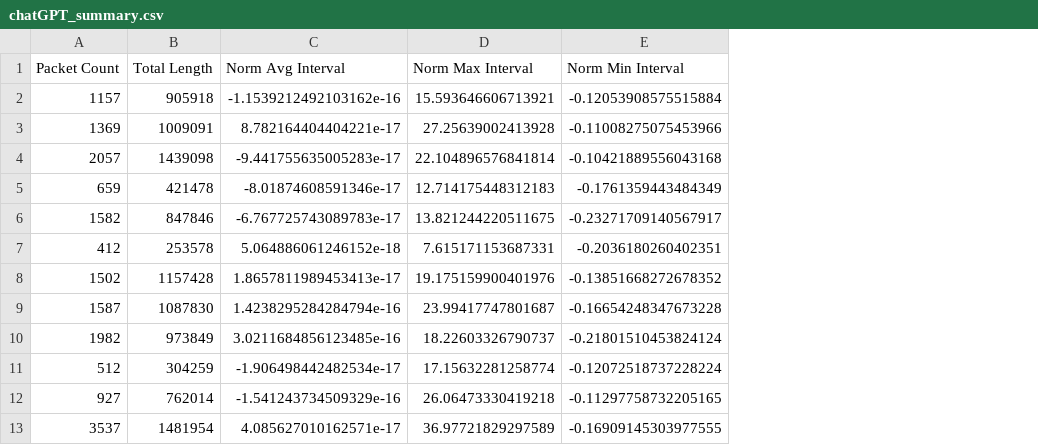
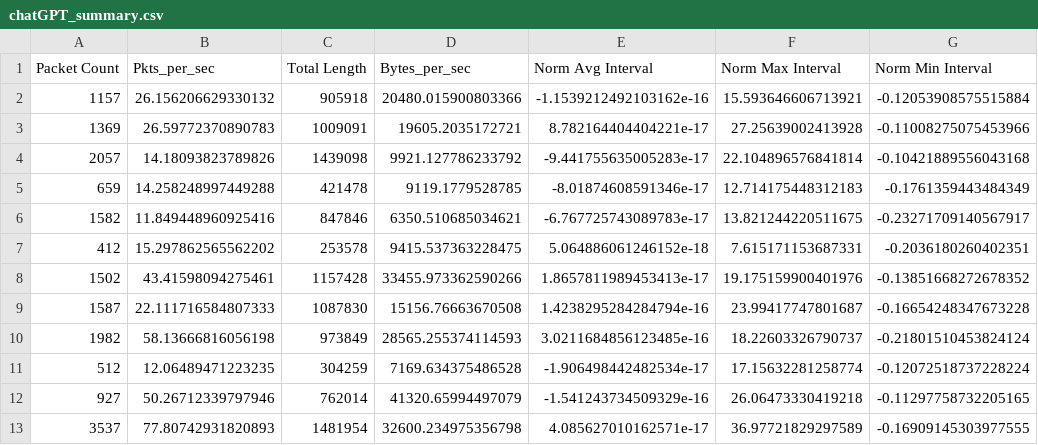
Before and after one commit to DurinMMII/coll400, a CSV file: sortedData/chatGPT_summary.csv, drawn as a sheet; only a part is shown; the diff names each change by its address in the sheet, - before the commit and + after, or states it on an @@ line.

Commit message:
Add Adjust for packts and length

```diff
--- a/sortedData/chatGPT_summary.csv
+++ b/sortedData/chatGPT_summary.csv
+column B (Pkts_per_sec), rows 2-13: 26.156206629330132 | 26.59772370890783 | 14.18093823789826 | 14.258248997449288 | 11.849448960925416 | 15.297862565562202 | 43.41598094275461 | 22.111716584807333 | 58.13666816056198 | 12.06489471223235 | 50.26712339797946 | 77.80742931820893
+column D (Bytes_per_sec), rows 2-13: 20480.015900803366 | 19605.2035172721 | 9921.127786233792 | 9119.1779528785 | 6350.510685034621 | 9415.537363228475 | 33455.973362590266 | 15156.76663670508 | 28565.255374114593 | 7169.634375486528 | 41320.65994497079 | 32600.234975356798
```
Also changed, not shown: 3 other files.
